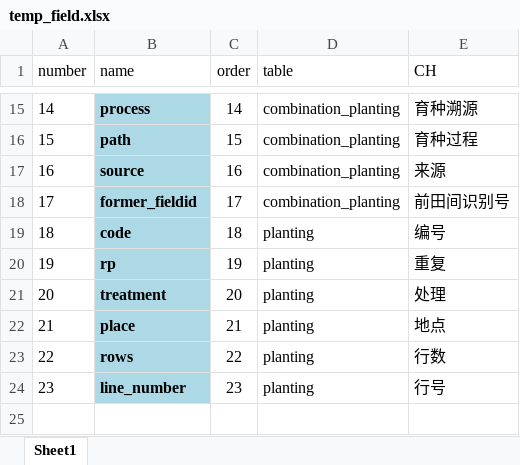
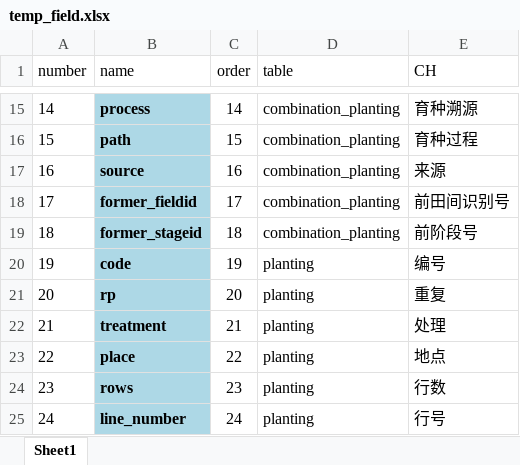
Before and after one commit to zhaoqingsonga/soyplant, an Excel workbook: inst/extdata/temp_field.xlsx, sheet Sheet1, drawn as a sheet; only a part is shown, gaps mark what is left out; values as stored, in another font and other column widths than the file's, no borders; addresses are those after the commit; the diff names each change by its address in the sheet, - before the commit and + after, or states it on an @@ line.

```diff
--- a/inst/extdata/temp_field.xlsx (sheet Sheet1)
+++ b/inst/extdata/temp_field.xlsx (sheet Sheet1)
+row 19: 18 | former_stageid | 18 | combination_planting | 前阶段号
@@ column A (number) renumbered from row 20 down @@
-C20 (order): 18
+C20 (order): 19
-C21 (order): 19
+C21 (order): 20
-C22 (order): 20
+C22 (order): 21
-C23 (order): 21
+C23 (order): 22
-C24 (order): 22
+C24 (order): 23
-C25 (order): 23
+C25 (order): 24
```
Also changed, not shown: 9 other files.
